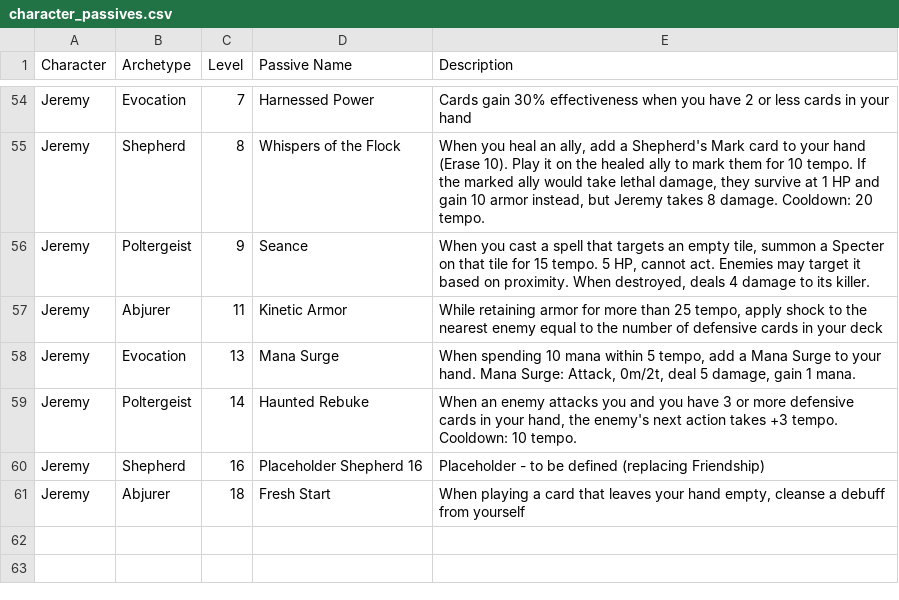
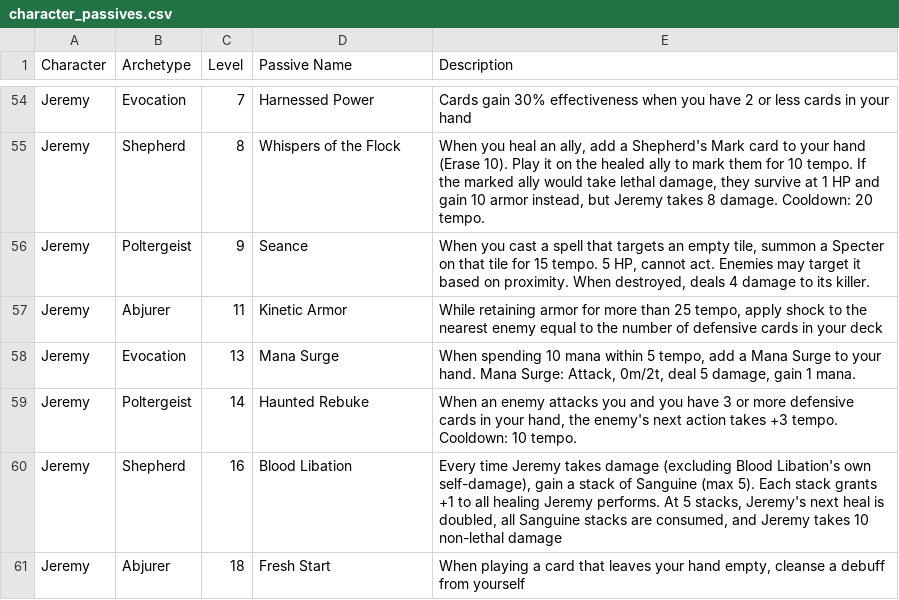
Before and after one commit to Bluechip23/arpg-card-game, a CSV file: docs/character_passives.csv, drawn as a sheet; only a part is shown, gaps mark what is left out.

```diff
--- a/docs/character_passives.csv
+++ b/docs/character_passives.csv
@@ -59,3 +59,3 @@ Jeremy,Evocation,13,Mana Surge,"When spending 10 mana within 5 tempo, add a Mana
 Jeremy,Poltergeist,14,Haunted Rebuke,"When an enemy attacks you and you have 3 or more defensive cards in your hand, the enemy's next action takes +3 tempo. Cooldown: 10 tempo."
-Jeremy,Shepherd,16,Placeholder Shepherd 16,Placeholder - to be defined (replacing Friendship)
+Jeremy,Shepherd,16,Blood Libation,"Every time Jeremy takes damage (excluding Blood Libation's own self-damage), gain a stack of Sanguine (max 5). Each stack grants +1 to all healing Jeremy performs. At 5 stacks, Jeremy's next heal is doubled, all Sanguine stacks are consumed, and Jeremy takes 10 non-lethal damage"
 Jeremy,Abjurer,18,Fresh Start,"When playing a card that leaves your hand empty, cleanse a debuff from yourself"
```
Also changed, not shown: 1 other file.
